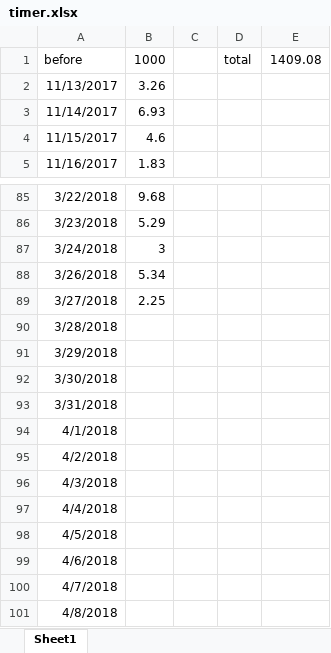
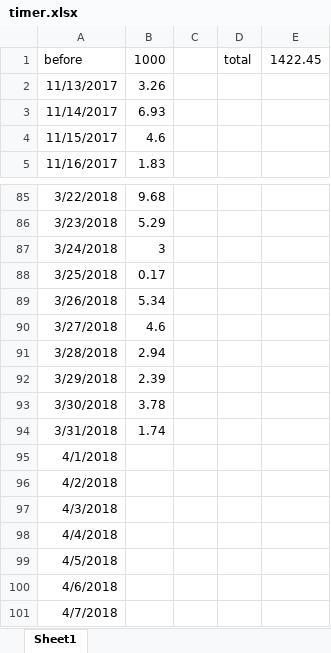
Before and after one commit to wuliwiki/PhysWiki-log, an Excel workbook: timer.xlsx, sheet Sheet1, drawn as a sheet; only a part is shown, gaps mark what is left out; the shorter side is filled out with more unchanged rows; values as stored, in another font and other column widths than the file's, no borders; addresses are those after the commit; the diff names each change by its address in the sheet, - before the commit and + after, or states it on an @@ line.

```diff
--- a/timer.xlsx (sheet Sheet1)
+++ b/timer.xlsx (sheet Sheet1)
-E1: 1409.08
+E1: 1422.45
+row 88: 3/25/2018 | 0.17
-B90: 2.25
+B90: 4.6
-B91: (empty)
+B91: 2.94
-B92: (empty)
+B92: 2.39
-B93: (empty)
+B93: 3.78
-B94: (empty)
+B94: 1.74
```
Also changed, not shown: 词条标签对照表.xlsx, 8 other files.
